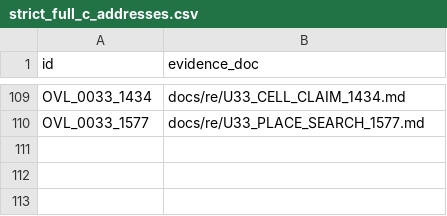
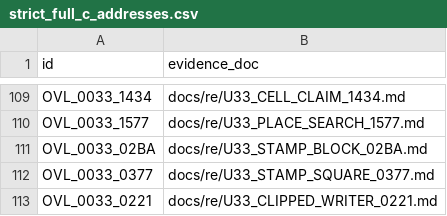
Before and after one commit to huntergdavis/poolrad-decomp, a CSV file: docs/re/strict_full_c_addresses.csv, drawn as a sheet; only a part is shown, gaps mark what is left out; the diff names each change by its address in the sheet, - before the commit and + after, or states it on an @@ line.

```diff
--- a/docs/re/strict_full_c_addresses.csv
+++ b/docs/re/strict_full_c_addresses.csv
+row 111: OVL_0033_02BA | docs/re/U33_STAMP_BLOCK_02BA.md
+row 112: OVL_0033_0377 | docs/re/U33_STAMP_SQUARE_0377.md
+row 113: OVL_0033_0221 | docs/re/U33_CLIPPED_WRITER_0221.md
```
Also changed, not shown: docs/re/overlay_classification.csv, docs/re/reviewed_function_identities.csv, 4 other files.
